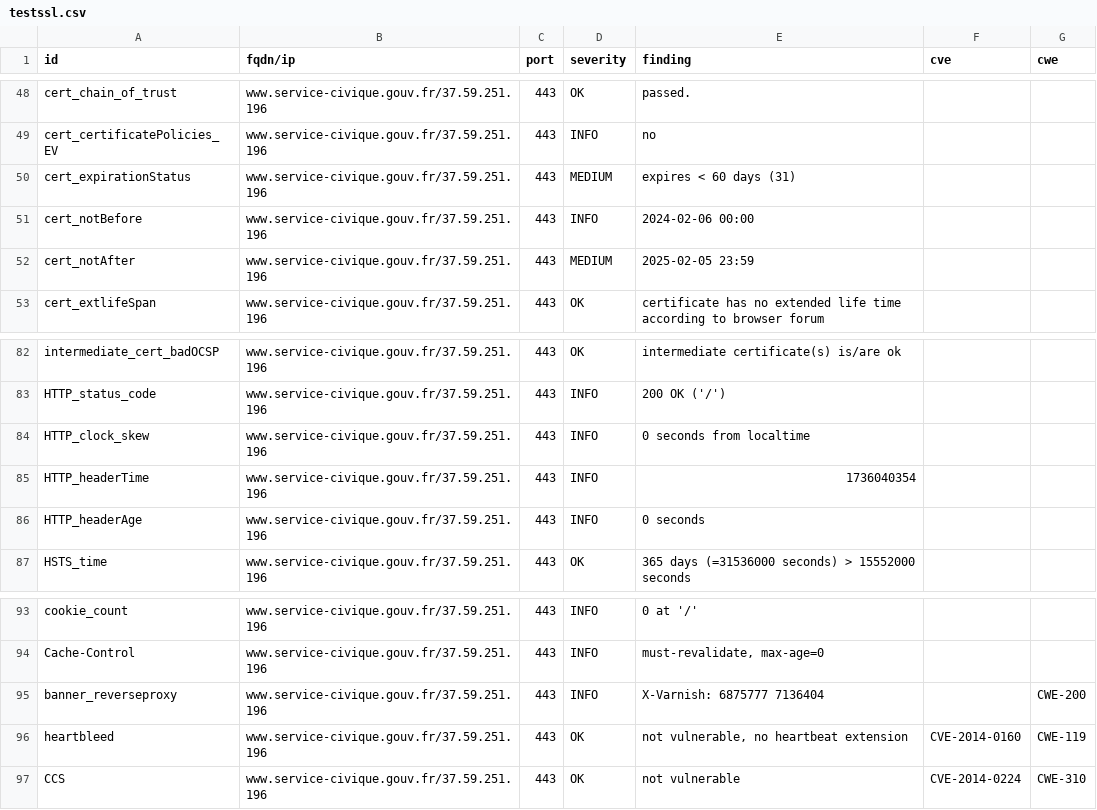
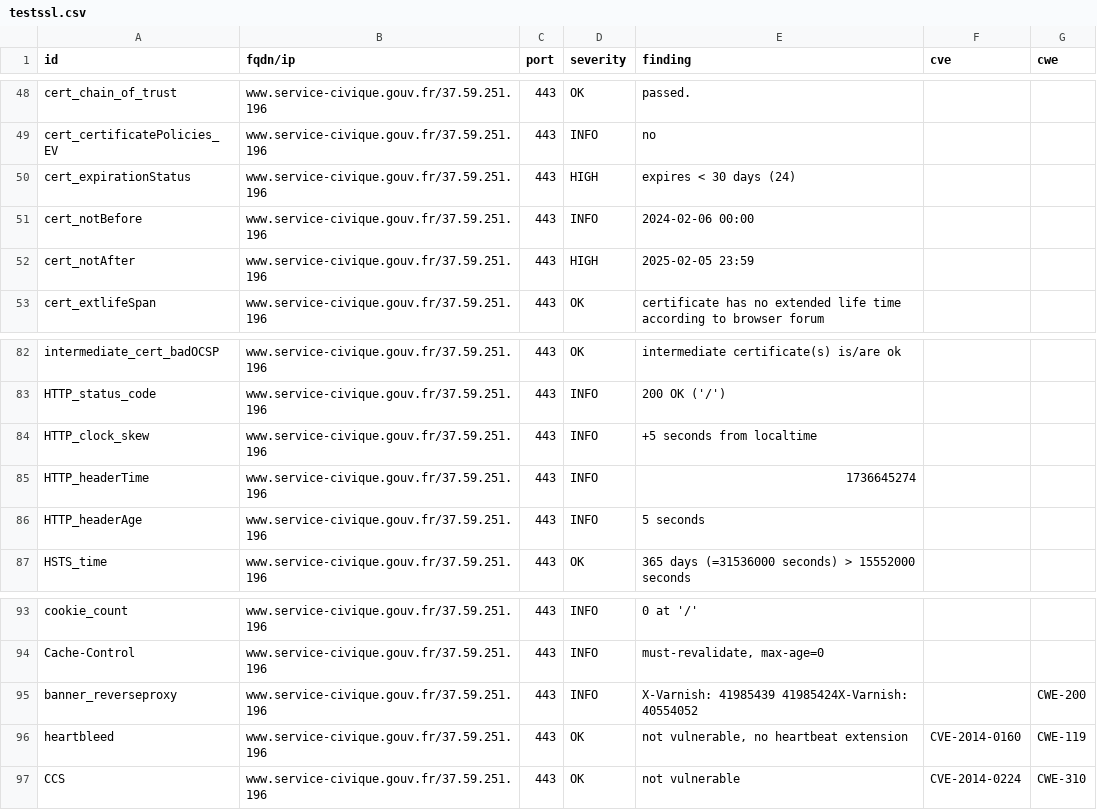
Before and after one commit to Eric-Hei/mondashlorden20minutes, a CSV file: results/aHR0cHM6Ly93d3cuc2VydmljZS1jaXZpcXVlLmdvdXYuZnI=/testssl.csv, drawn as a sheet; only a part is shown, gaps mark what is left out.

```diff
--- a/results/aHR0cHM6Ly93d3cuc2VydmljZS1jaXZpcXVlLmdvdXYuZnI=/testssl.csv
+++ b/results/aHR0cHM6Ly93d3cuc2VydmljZS1jaXZpcXVlLmdvdXYuZnI=/testssl.csv
@@ -49,5 +49,5 @@
 "cert_certificatePolicies_EV","www.service-civique.gouv.fr/37.59.251.196","443","INFO","no","",""
-"cert_expirationStatus","www.service-civique.gouv.fr/37.59.251.196","443","MEDIUM","expires < 60 days (31)","",""
+"cert_expirationStatus","www.service-civique.gouv.fr/37.59.251.196","443","HIGH","expires < 30 days (24)","",""
 "cert_notBefore","www.service-civique.gouv.fr/37.59.251.196","443","INFO","2024-02-06 00:00","",""
-"cert_notAfter","www.service-civique.gouv.fr/37.59.251.196","443","MEDIUM","2025-02-05 23:59","",""
+"cert_notAfter","www.service-civique.gouv.fr/37.59.251.196","443","HIGH","2025-02-05 23:59","",""
 "cert_extlifeSpan","www.service-civique.gouv.fr/37.59.251.196","443","OK","certificate has no extended life time according to browser forum","",""
@@ -83,5 +83,5 @@
 "HTTP_status_code","www.service-civique.gouv.fr/37.59.251.196","443","INFO","200 OK ('/')","",""
-"HTTP_clock_skew","www.service-civique.gouv.fr/37.59.251.196","443","INFO","0 seconds from localtime","",""
-"HTTP_headerTime","www.service-civique.gouv.fr/37.59.251.196","443","INFO","1736040354","",""
-"HTTP_headerAge","www.service-civique.gouv.fr/37.59.251.196","443","INFO","0 seconds","",""
+"HTTP_clock_skew","www.service-civique.gouv.fr/37.59.251.196","443","INFO","+5 seconds from localtime","",""
+"HTTP_headerTime","www.service-civique.gouv.fr/37.59.251.196","443","INFO","1736645274","",""
+"HTTP_headerAge","www.service-civique.gouv.fr/37.59.251.196","443","INFO","5 seconds","",""
 "HSTS_time","www.service-civique.gouv.fr/37.59.251.196","443","OK","365 days (=31536000 seconds) > 15552000 seconds","",""
@@ -94,3 +94,3 @@
 "Cache-Control","www.service-civique.gouv.fr/37.59.251.196","443","INFO","must-revalidate, max-age=0","",""
-"banner_reverseproxy","www.service-civique.gouv.fr/37.59.251.196","443","INFO","X-Varnish: 6875777 7136404","","CWE-200"
+"banner_reverseproxy","www.service-civique.gouv.fr/37.59.251.196","443","INFO","X-Varnish: 41985439 41985424X-Varnish: 40554052","","CWE-200"
 "heartbleed","www.service-civique.gouv.fr/37.59.251.196","443","OK","not vulnerable, no heartbeat extension","CVE-2014-0160","CWE-119"
```
Also changed, not shown: 10 other files.
